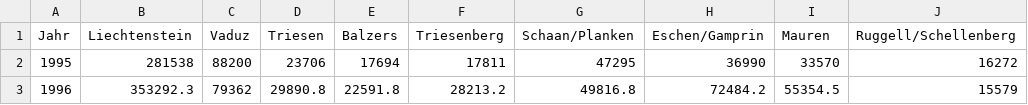
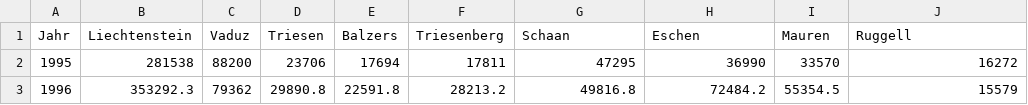
Before and after one commit to studio-non-plan/dataVisualization, a CSV file: InertstoffeUndAushubMaterial.csv, drawn as a sheet; only a part is shown.

Commit message:
Update InertstoffeUndAushubMaterial.csv

```diff
--- a/InertstoffeUndAushubMaterial.csv
+++ b/InertstoffeUndAushubMaterial.csv
@@ -1,2 +1,2 @@
-Jahr,Liechtenstein,Vaduz,Triesen,Balzers,Triesenberg,Schaan/Planken,Eschen/Gamprin,Mauren,Ruggell/Schellenberg
+Jahr,Liechtenstein,Vaduz,Triesen,Balzers,Triesenberg,Schaan,Eschen,Mauren,Ruggell
 1995,281538,88200,23706,17694,17811,47295,36990,33570,16272
```
